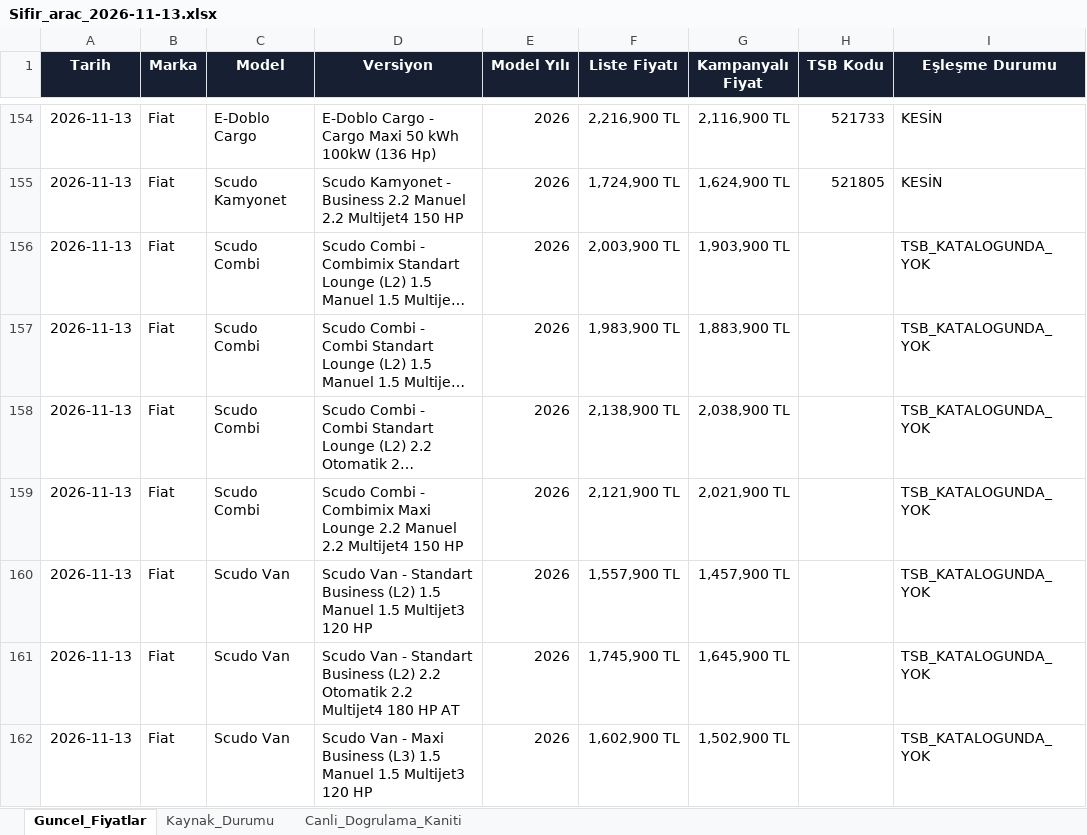
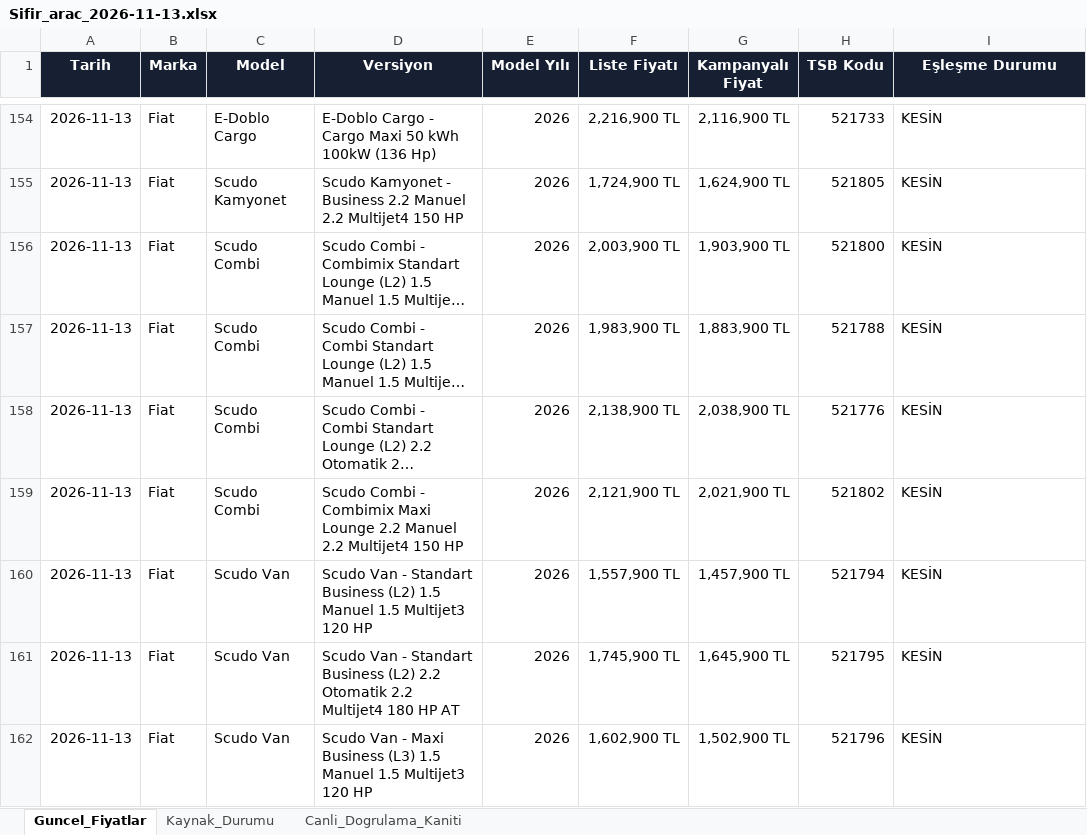
Before and after one commit to kaskettayfun/arac-fiyat-takip-main, an Excel workbook: data/Sifir_arac_2026-11-13.xlsx, sheet Guncel_Fiyatlar, drawn as a sheet; only a part is shown, gaps mark what is left out; long unchanged cells end in …; values as stored, in another font and other column widths than the file's, no borders; the diff covers the shown part only; the diff names each change by its address in the sheet, - before the commit and + after, or states it on an @@ line.

```diff
--- a/data/Sifir_arac_2026-11-13.xlsx (sheet Guncel_Fiyatlar)
+++ b/data/Sifir_arac_2026-11-13.xlsx (sheet Guncel_Fiyatlar)
-H156 (TSB Kodu): (empty)
+H156 (TSB Kodu): 521800
-I156:I162 (Eşleşme Durumu): TSB_KATALOGUNDA_YOK
+I156:I162 (Eşleşme Durumu): KESİN
-H157 (TSB Kodu): (empty)
+H157 (TSB Kodu): 521788
-H158 (TSB Kodu): (empty)
+H158 (TSB Kodu): 521776
-H159 (TSB Kodu): (empty)
+H159 (TSB Kodu): 521802
-H160 (TSB Kodu): (empty)
+H160 (TSB Kodu): 521794
-H161 (TSB Kodu): (empty)
+H161 (TSB Kodu): 521795
-H162 (TSB Kodu): (empty)
+H162 (TSB Kodu): 521796
```
Also changed, not shown: 148 edited cells elsewhere in this sheet, 2 other files.
